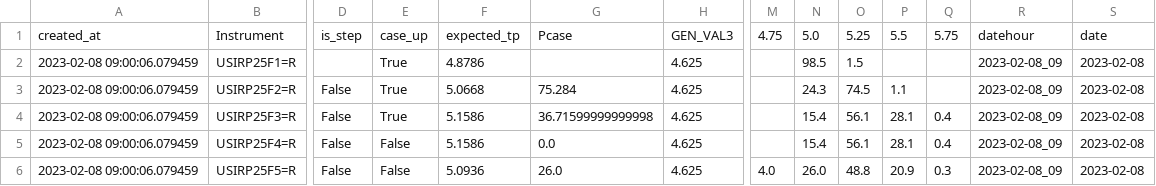
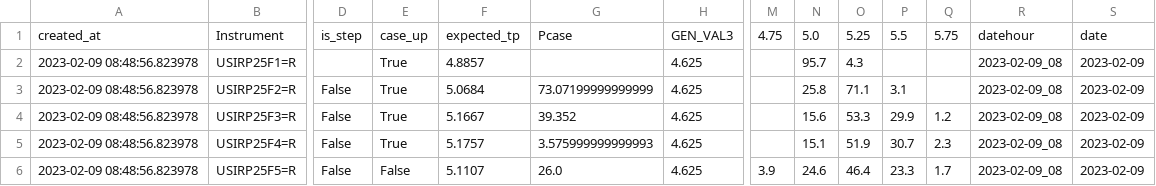
Before and after one commit to etq-quant/dashboard, a CSV file: irpr/ldata.csv, drawn as a sheet; only a part is shown, gaps mark what is left out; the diff covers the shown part only; the diff names each change by its address in the sheet, - before the commit and + after, or states it on an @@ line.

```diff
--- a/irpr/ldata.csv
+++ b/irpr/ldata.csv
-A2:A6: 2023-02-08 09:00:06.079459
+A2:A6: 2023-02-09 08:48:56.823978
-F2: 4.8786
+F2: 4.8857
-N2: 98.5
+N2: 95.7
-O2: 1.5
+O2: 4.3
-R2:R6: 2023-02-08_09
+R2:R6: 2023-02-09_08
-S2:S6: 2023-02-08
+S2:S6: 2023-02-09
-F3: 5.0668
+F3: 5.0684
-G3: 75.284
+G3: 73.07199999999999
-N3: 24.3
+N3: 25.8
-O3: 74.5
+O3: 71.1
-P3: 1.1
+P3: 3.1
-F4: 5.1586
+F4: 5.1667
-G4: 36.71599999999998
+G4: 39.352
-N4: 15.4
+N4: 15.6
-O4: 56.1
+O4: 53.3
-P4: 28.1
+P4: 29.9
-Q4: 0.4
+Q4: 1.2
-E5: False
+E5: True
-F5: 5.1586
+F5: 5.1757
-G5: 0.0
+G5: 3.575999999999993
-N5: 15.4
+N5: 15.1
-O5: 56.1
+O5: 51.9
-P5: 28.1
+P5: 30.7
-Q5: 0.4
+Q5: 2.3
-F6: 5.0936
+F6: 5.1107
-M6: 4.0
+M6: 3.9
-N6: 26.0
+N6: 24.6
-O6: 48.8
+O6: 46.4
-P6: 20.9
+P6: 23.3
-Q6: 0.3
+Q6: 1.7
```
Also changed, not shown: 22 edited cells elsewhere in this file, irpr/data.csv, 1 other file.
